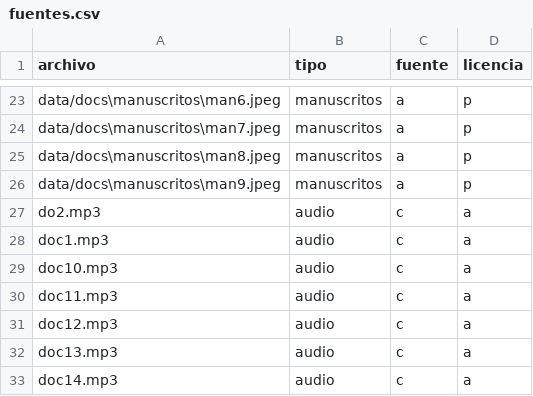
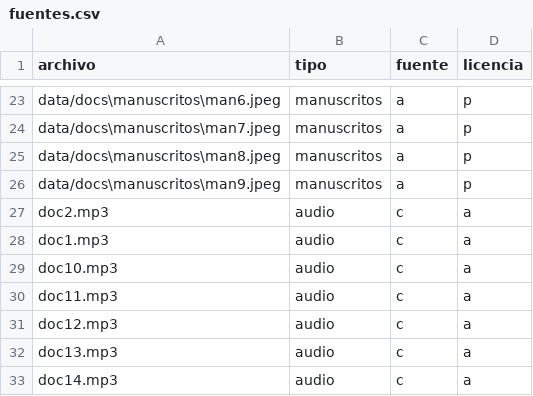
Before and after one commit to FlaviaRomero/TAREA2, a CSV file: fuentes.csv, drawn as a sheet; only a part is shown, gaps mark what is left out.

```diff
--- a/fuentes.csv
+++ b/fuentes.csv
@@ -26,3 +26,3 @@ data/docs\manuscritos\man8.jpeg,manuscritos,a,p
 data/docs\manuscritos\man9.jpeg,manuscritos,a,p
-do2.mp3,audio,c,a
+doc2.mp3,audio,c,a
 doc1.mp3,audio,c,a
```
Also changed, not shown: 9 other files.
